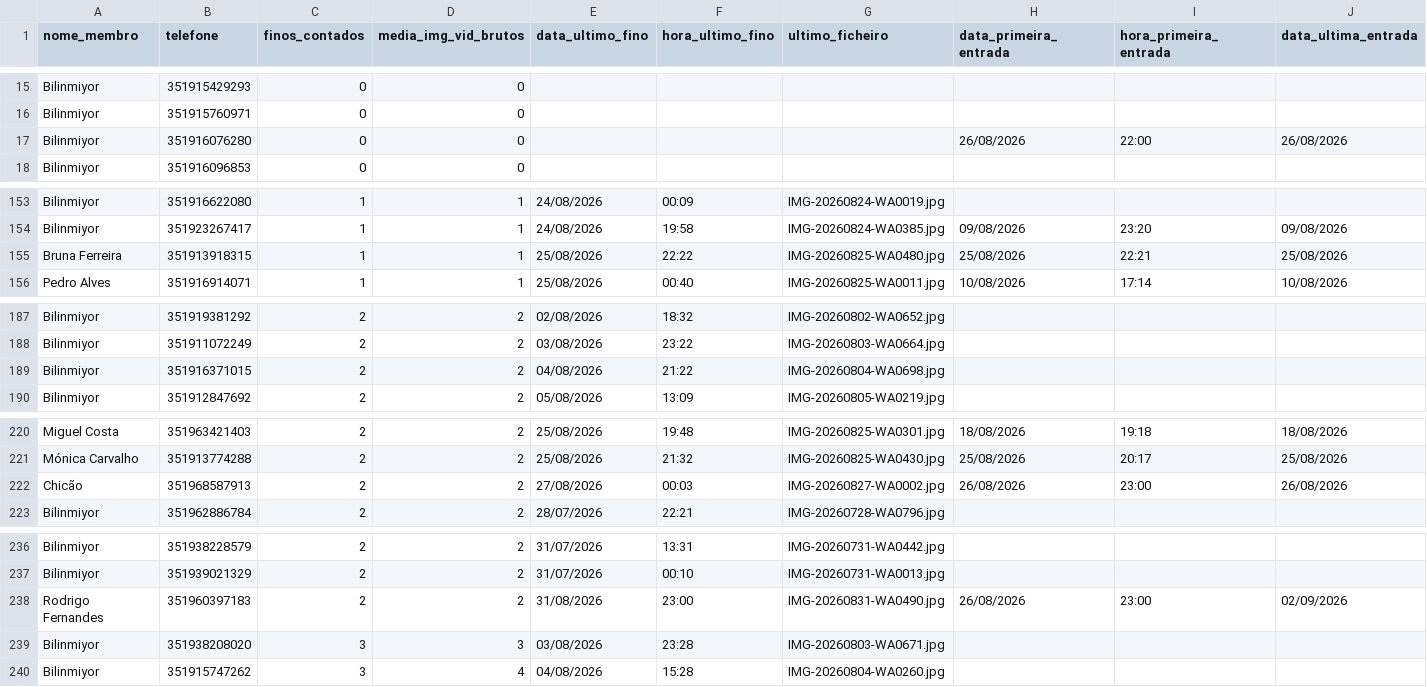
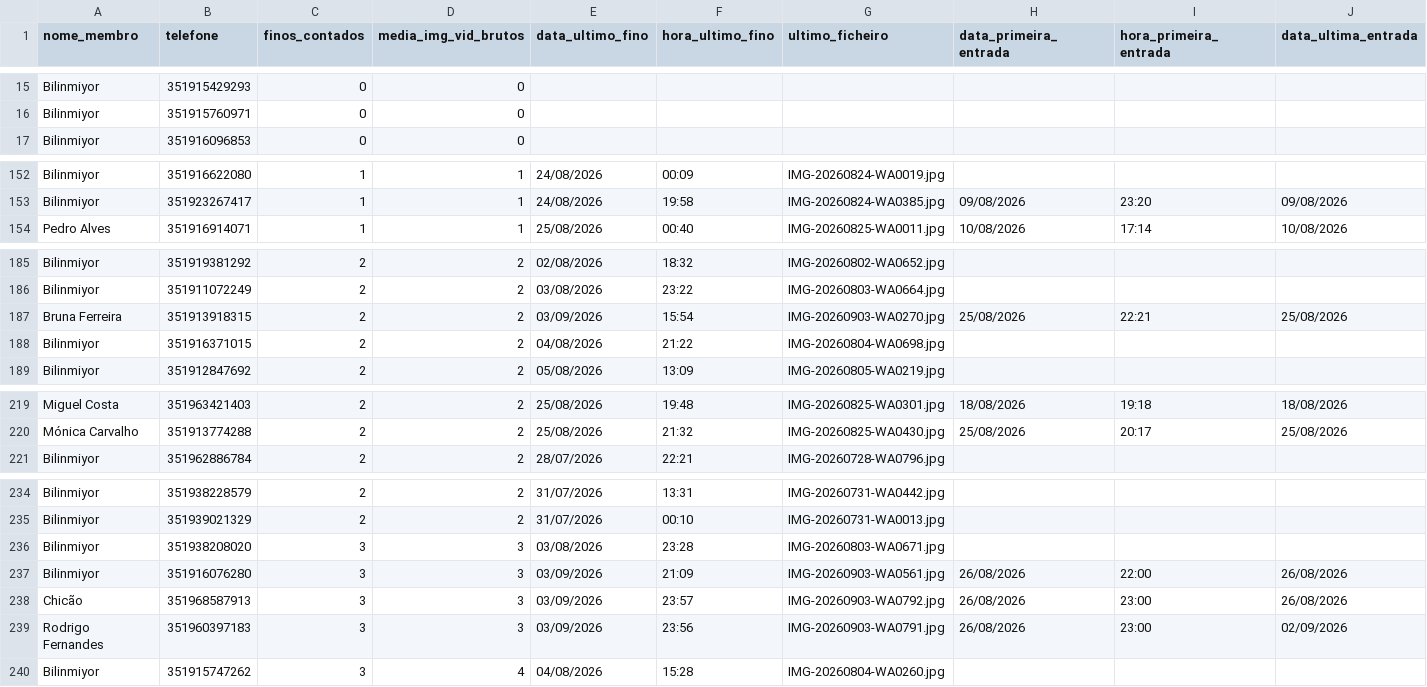
Before and after one commit to fplacido91/ummilhaodefinos, a CSV file: people-to-delete.csv, drawn as a sheet; only a part is shown, gaps mark what is left out; removed rows and columns are numbered as before the commit, all else as after; rows hold the shown columns only; the diff covers the shown part only; the diff names each change by its address in the sheet, - before the commit and + after, or states it on an @@ line.

Commit message:
Refresh member beer report

```diff
--- a/people-to-delete.csv
+++ b/people-to-delete.csv
-row 17: Bilinmiyor | 351916076280 | 0 | 0 |  |  |  | 26/08/2026 | 22:00 | 26/08/2026
-row 155: Bruna Ferreira | 351913918315 | 1 | 1 | 25/08/2026 | 22:22 | IMG-20260825-WA0480.jpg | 25/08/2026 | 22:21 | 25/08/2026
+row 187: Bruna Ferreira | 351913918315 | 2 | 2 | 03/09/2026 | 15:54 | IMG-20260903-WA0270.jpg | 25/08/2026 | 22:21 | 25/08/2026
-row 222: Chicão | 351968587913 | 2 | 2 | 27/08/2026 | 00:03 | IMG-20260827-WA0002.jpg | 26/08/2026 | 23:00 | 26/08/2026
-row 238: Rodrigo Fernandes | 351960397183 | 2 | 2 | 31/08/2026 | 23:00 | IMG-20260831-WA0490.jpg | 26/08/2026 | 23:00 | 02/09/2026
+row 237: Bilinmiyor | 351916076280 | 3 | 3 | 03/09/2026 | 21:09 | IMG-20260903-WA0561.jpg | 26/08/2026 | 22:00 | 26/08/2026
+row 238: Chicão | 351968587913 | 3 | 3 | 03/09/2026 | 23:57 | IMG-20260903-WA0792.jpg | 26/08/2026 | 23:00 | 26/08/2026
+row 239: Rodrigo Fernandes | 351960397183 | 3 | 3 | 03/09/2026 | 23:56 | IMG-20260903-WA0791.jpg | 26/08/2026 | 23:00 | 02/09/2026
```
Also changed, not shown: 1 removed row and 5 edited cells elsewhere in this file.
